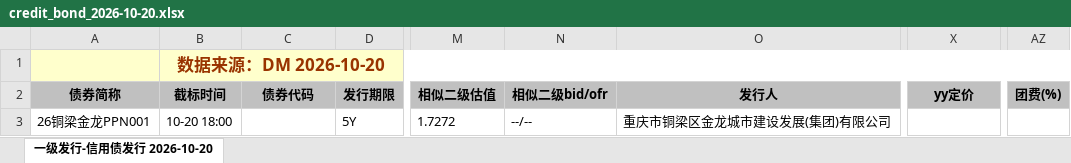
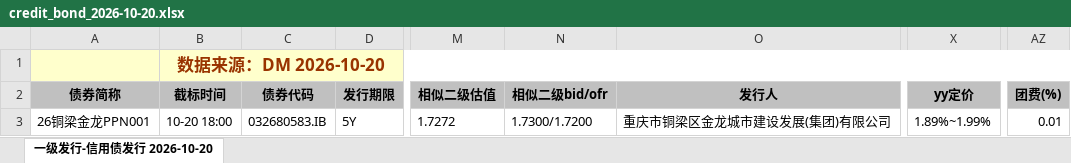
Before and after one commit to geomouse/innodealing-bond-export, an Excel workbook: data/credit_bond_2026-10-20.xlsx, sheet 一级发行-信用债发行 2026-10-20, drawn as a sheet; only a part is shown, gaps mark what is left out; values as stored, in another font and other column widths than the file's, no borders; charts and pictures not drawn; the diff names each change by its address in the sheet, - before the commit and + after, or states it on an @@ line.

```diff
--- a/data/credit_bond_2026-10-20.xlsx (sheet 一级发行-信用债发行 2026-10-20)
+++ b/data/credit_bond_2026-10-20.xlsx (sheet 一级发行-信用债发行 2026-10-20)
-C3 (债券代码): (empty)
+C3 (债券代码): 032680583.IB
-N3 (相似二级bid/ofr): --/--
+N3 (相似二级bid/ofr): 1.7300/1.7200
-X3 (yy定价): (empty)
+X3 (yy定价): 1.89%~1.99%
-AZ3 (团费(%)): (empty)
+AZ3 (团费(%)): 0.01
```
Also changed, not shown: data/credit_bond_all_2026-10-14.xlsx, data/credit_bond_all_2026-10-15.xlsx, 10 other files.
